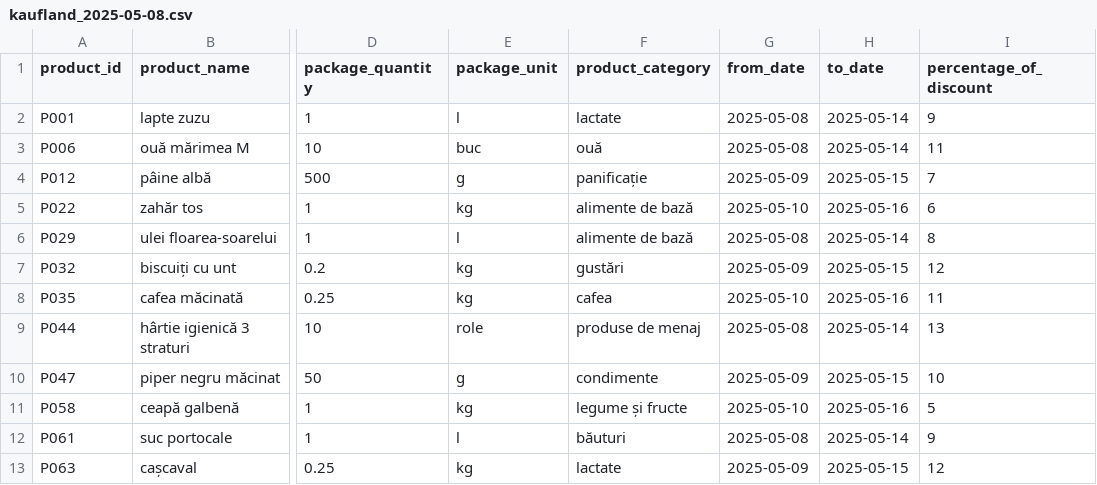
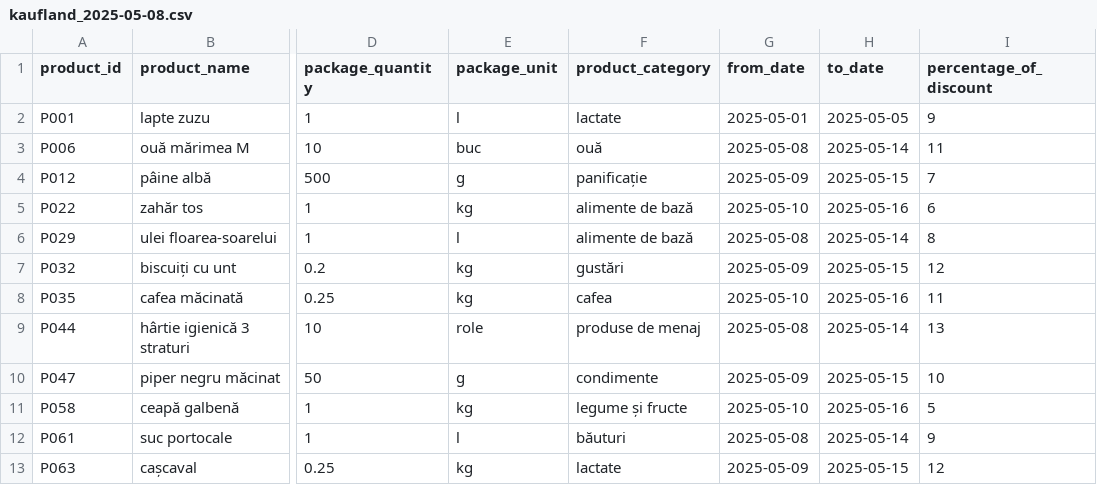
Before and after one commit to TRobertM/accesa, a CSV file: accesa/src/main/resources/discounts/kaufland_2025-05-08.csv, drawn as a sheet; only a part is shown, gaps mark what is left out; the diff names each change by its address in the sheet, - before the commit and + after, or states it on an @@ line.

```diff
--- a/accesa/src/main/resources/discounts/kaufland_2025-05-08.csv
+++ b/accesa/src/main/resources/discounts/kaufland_2025-05-08.csv
-G2 (from_date): 2025-05-08
+G2 (from_date): 2025-05-01
-H2 (to_date): 2025-05-14
+H2 (to_date): 2025-05-05
```
Also changed, not shown: 14 other files.
